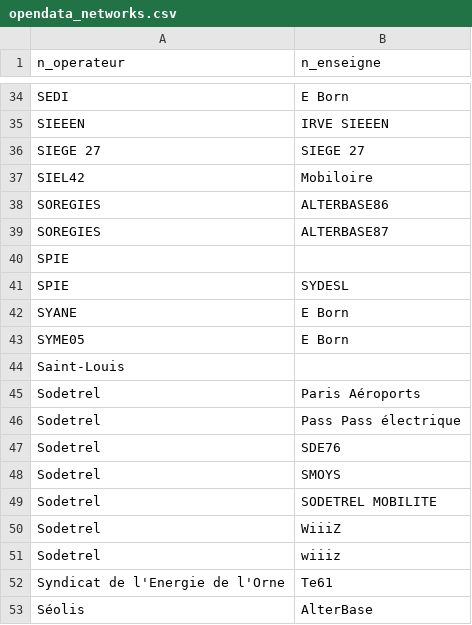
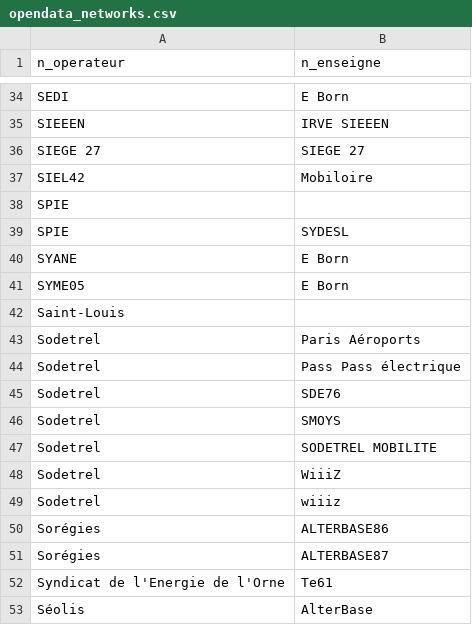
Before and after one commit to Jungle-Bus/ref-EU-EVSE, a CSV file: opendata_networks.csv, drawn as a sheet; only a part is shown, gaps mark what is left out.

```diff
--- a/opendata_networks.csv
+++ b/opendata_networks.csv
@@ -37,4 +37,2 @@ SIEGE 27,SIEGE 27
 SIEL42,Mobiloire
-SOREGIES,ALTERBASE86
-SOREGIES,ALTERBASE87
 SPIE,
@@ -51,2 +49,4 @@ Sodetrel,WiiiZ
 Sodetrel,wiiiz
+Sorégies,ALTERBASE86
+Sorégies,ALTERBASE87
 Syndicat de l'Energie de l'Orne,Te61
```
Also changed, not shown: opendata_errors.csv, osm_stats.csv, 1 other file.
